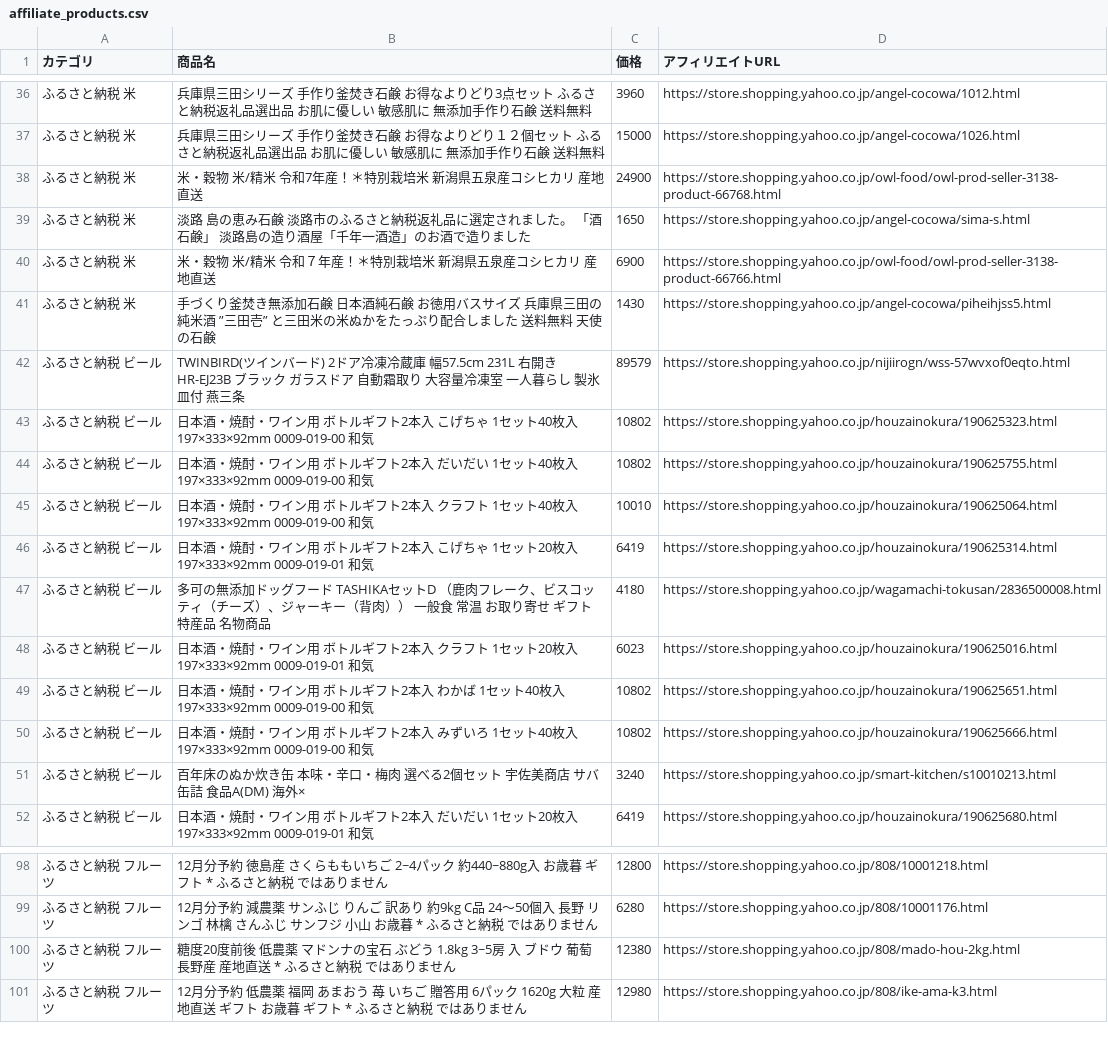
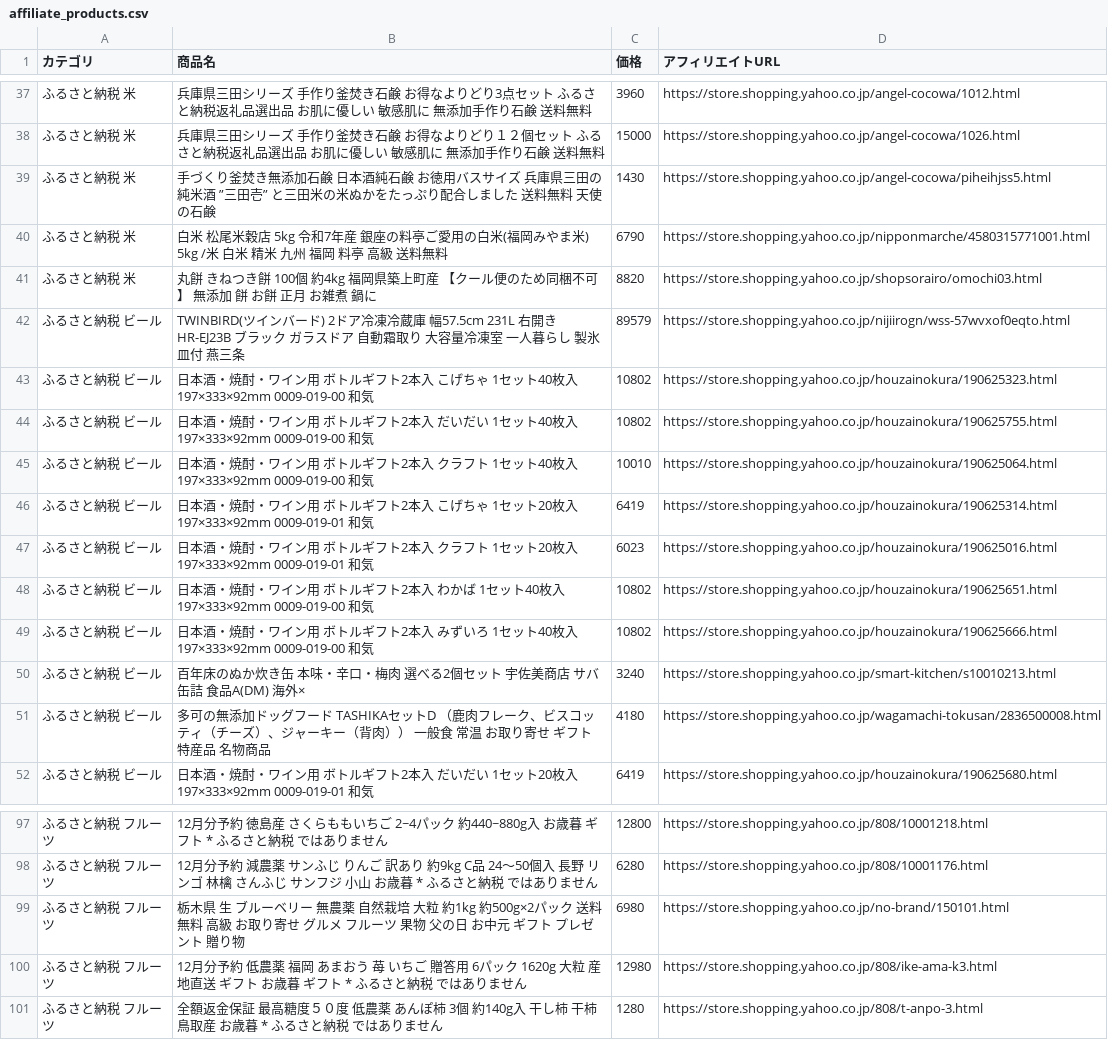
Before and after one commit to nrh44702-cell/yahoo-furusato, a CSV file: affiliate_products.csv, drawn as a sheet; only a part is shown, gaps mark what is left out; the diff covers the shown part only.

```diff
--- a/affiliate_products.csv
+++ b/affiliate_products.csv
@@ -37,6 +38,5 @@
 ふるさと納税 米,兵庫県三田シリーズ　手作り釜焚き石鹸　お得なよりどり１２個セット　ふるさと納税返礼品選出品　お肌に優しい　敏感肌に　無添加手作り石鹸　送料無料,15000,https://store.shopping.yahoo.co.jp/angel-cocowa/1026.html
-ふるさと納税 米,米・穀物 米/精米 令和7年産！＊特別栽培米　新潟県五泉産コシヒカリ 産地直送,24900,https://store.shopping.yahoo.co.jp/owl-food/owl-prod-seller-3138-product-66768.html
-ふるさと納税 米,淡路　島の恵み石鹸　淡路市のふるさと納税返礼品に選定されました。　「酒石鹸」　淡路島の造り酒屋「千年一酒造」のお酒で造りました,1650,https://store.shopping.yahoo.co.jp/angel-cocowa/sima-s.html
-ふるさと納税 米,米・穀物 米/精米 令和７年産！＊特別栽培米　新潟県五泉産コシヒカリ 産地直送,6900,https://store.shopping.yahoo.co.jp/owl-food/owl-prod-seller-3138-product-66766.html
 ふるさと納税 米,手づくり釜焚き無添加石鹸 日本酒純石鹸　お徳用バスサイズ　兵庫県三田の純米酒　”三田壱”　と三田米の米ぬかをたっぷり配合しました　送料無料  天使の石鹸,1430,https://store.shopping.yahoo.co.jp/angel-cocowa/piheihjss5.html
+ふるさと納税 米,白米 松尾米穀店 5kg 令和7年産 銀座の料亭ご愛用の白米(福岡みやま米) 5kg /米 白米 精米 九州 福岡 料亭 高級 送料無料,6790,https://store.shopping.yahoo.co.jp/nipponmarche/4580315771001.html
+ふるさと納税 米,丸餅 きねつき餅 100個 約4kg  福岡県築上町産 【クール便のため同梱不可】  無添加 餅 お餅 正月 お雑煮 鍋に,8820,https://store.shopping.yahoo.co.jp/shopsorairo/omochi03.html
 ふるさと納税 ビール,TWINBIRD(ツインバード) 2ドア冷凍冷蔵庫 幅57.5cm 231L 右開き HR-EJ23B ブラック ガラスドア 自動霜取り 大容量冷凍室 一人暮らし 製氷皿付 燕三条,89579,https://store.shopping.yahoo.co.jp/nijiirogn/wss-57wvxof0eqto.html
@@ -46,3 +46,2 @@
 ふるさと納税 ビール,日本酒・焼酎・ワイン用 ボトルギフト2本入 こげちゃ 1セット20枚入 197×333×92mm  0009-019-01 和気,6419,https://store.shopping.yahoo.co.jp/houzainokura/190625314.html
-ふるさと納税 ビール,多可の無添加ドッグフード TASHIKAセットD （鹿肉フレーク、ビスコッティ（チーズ）、ジャーキー（背肉）） 一般食 常温 お取り寄せ ギフト 特産品 名物商品,4180,https://store.shopping.yahoo.co.jp/wagamachi-tokusan/2836500008.html
 ふるさと納税 ビール,日本酒・焼酎・ワイン用 ボトルギフト2本入 クラフト 1セット20枚入 197×333×92mm  0009-019-01 和気,6023,https://store.shopping.yahoo.co.jp/houzainokura/190625016.html
@@ -51,2 +50,3 @@
 ふるさと納税 ビール,百年床のぬか炊き缶 本味・辛口・梅肉 選べる2個セット 宇佐美商店 サバ 缶詰  食品A(DM) 海外×,3240,https://store.shopping.yahoo.co.jp/smart-kitchen/s10010213.html
+ふるさと納税 ビール,多可の無添加ドッグフード TASHIKAセットD （鹿肉フレーク、ビスコッティ（チーズ）、ジャーキー（背肉）） 一般食 常温 お取り寄せ ギフト 特産品 名物商品,4180,https://store.shopping.yahoo.co.jp/wagamachi-tokusan/2836500008.html
 ふるさと納税 ビール,日本酒・焼酎・ワイン用 ボトルギフト2本入 だいだい 1セット20枚入 197×333×92mm  0009-019-01 和気,6419,https://store.shopping.yahoo.co.jp/houzainokura/190625680.html
@@ -99,3 +98,4 @@
 ふるさと納税 フルーツ,12月分予約 減農薬 サンふじ りんご 訳あり 約9kg C品  24〜50個入 長野 リンゴ 林檎 さんふじ サンフジ 小山 お歳暮 * ふるさと納税 ではありません,6280,https://store.shopping.yahoo.co.jp/808/10001176.html
-ふるさと納税 フルーツ,糖度20度前後 低農薬 マドンナの宝石 ぶどう 1.8kg 3~5房 入 ブドウ 葡萄 長野産 産地直送 * ふるさと納税 ではありません,12380,https://store.shopping.yahoo.co.jp/808/mado-hou-2kg.html
+ふるさと納税 フルーツ,栃木県 生 ブルーベリー 無農薬 自然栽培 大粒 約1kg 約500g×2パック 送料無料 高級 お取り寄せ グルメ フルーツ 果物 父の日 お中元 ギフト プレゼント 贈り物,6980,https://store.shopping.yahoo.co.jp/no-brand/150101.html
 ふるさと納税 フルーツ,12月分予約 低農薬 福岡 あまおう 苺 いちご 贈答用 6パック 1620g 大粒 産地直送 ギフト お歳暮 ギフト * ふるさと納税 ではありません,12980,https://store.shopping.yahoo.co.jp/808/ike-ama-k3.html
+ふるさと納税 フルーツ,全額返金保証 最高糖度５０度 低農薬 あんぽ柿 3個 約140g入 干し柿  干柿 鳥取産 お歳暮 * ふるさと納税 ではありません,1280,https://store.shopping.yahoo.co.jp/808/t-anpo-3.html
```
Also changed, not shown: 6 added rows, 7 removed rows, 15 moved rows and 10 edited cells elsewhere in this file, 1 other file.
